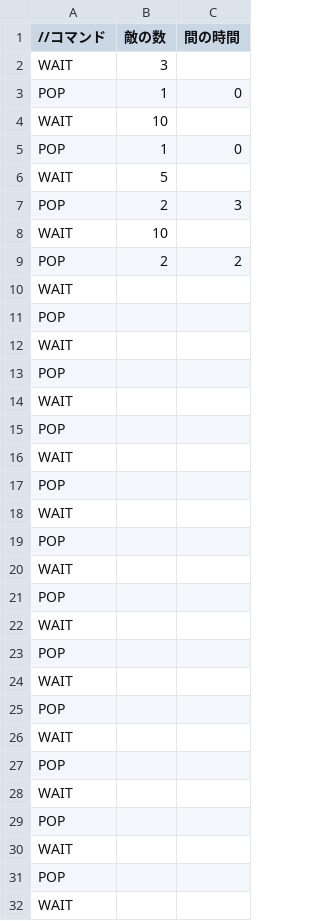
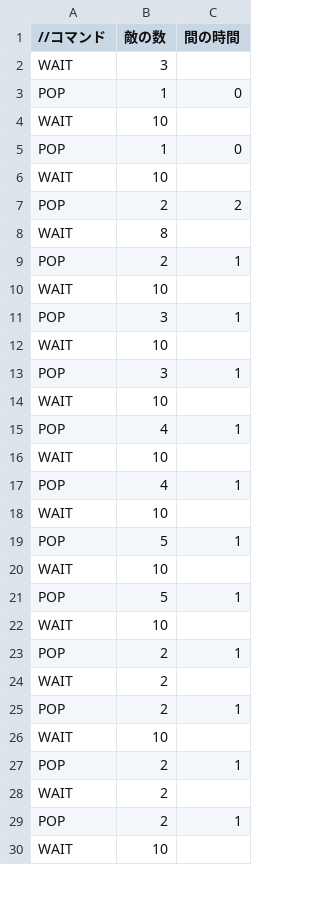
Before and after one commit to OonoYouji/ONEngine, a CSV file: Resources/Texts/EnemyPop.csv, drawn as a sheet; only a part is shown; the diff covers the shown part only.

Commit message:
enemyPop

```diff
--- a/Resources/Texts/EnemyPop.csv
+++ b/Resources/Texts/EnemyPop.csv
@@ -5,28 +5,26 @@ WAIT,10,
 POP,1,0
-WAIT,5,
-POP,2,3
 WAIT,10,
 POP,2,2
-WAIT,,
-POP,,
-WAIT,,
-POP,,
-WAIT,,
-POP,,
-WAIT,,
-POP,,
-WAIT,,
-POP,,
-WAIT,,
-POP,,
-WAIT,,
-POP,,
-WAIT,,
-POP,,
-WAIT,,
-POP,,
-WAIT,,
-POP,,
-WAIT,,
-POP,,
-WAIT,,
+WAIT,8,
+POP,2,1
+WAIT,10,
+POP,3,1
+WAIT,10,
+POP,3,1
+WAIT,10,
+POP,4,1
+WAIT,10,
+POP,4,1
+WAIT,10,
+POP,5,1
+WAIT,10,
+POP,5,1
+WAIT,10,
+POP,2,1
+WAIT,2,
+POP,2,1
+WAIT,10,
+POP,2,1
+WAIT,2,
+POP,2,1
+WAIT,10,
```
Also changed, not shown: 1 added row and 2 edited cells elsewhere in this file.
